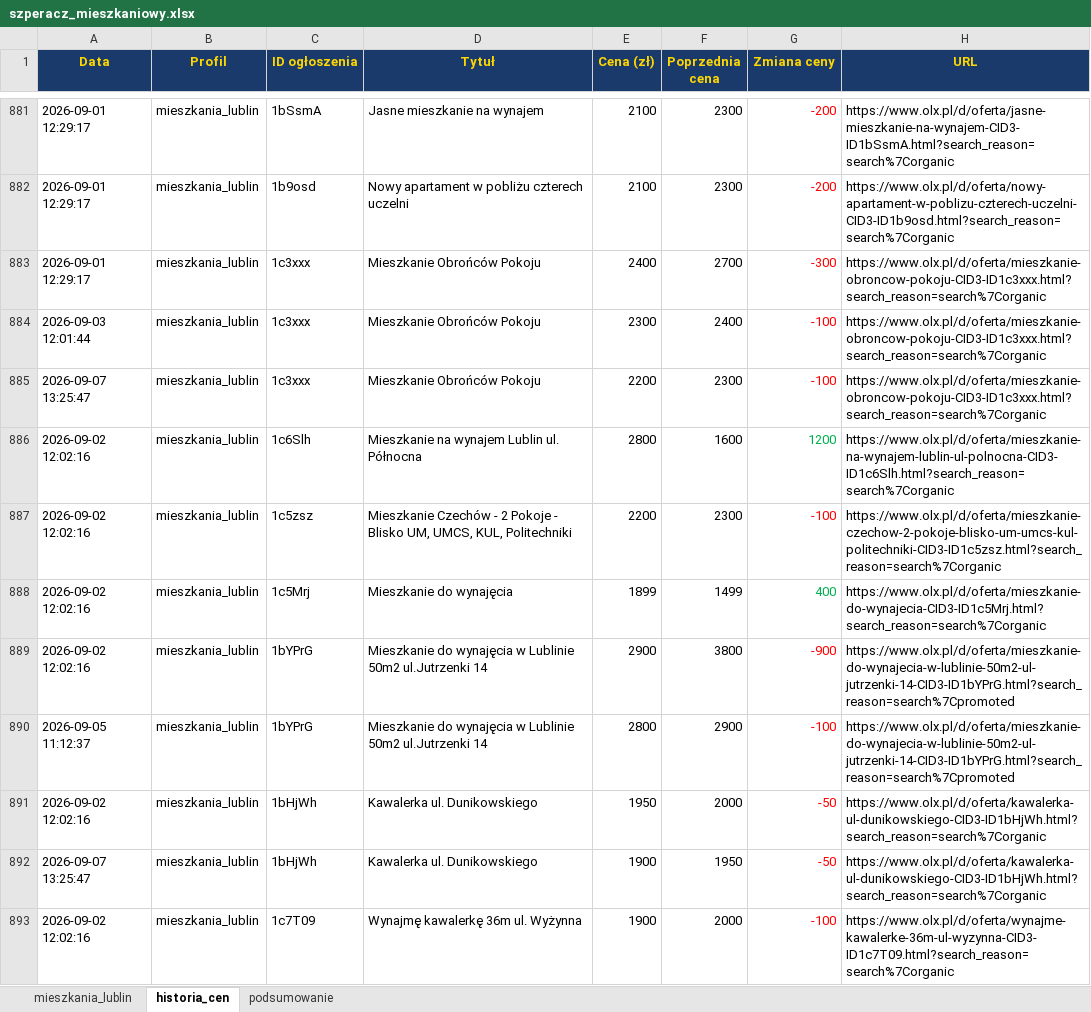
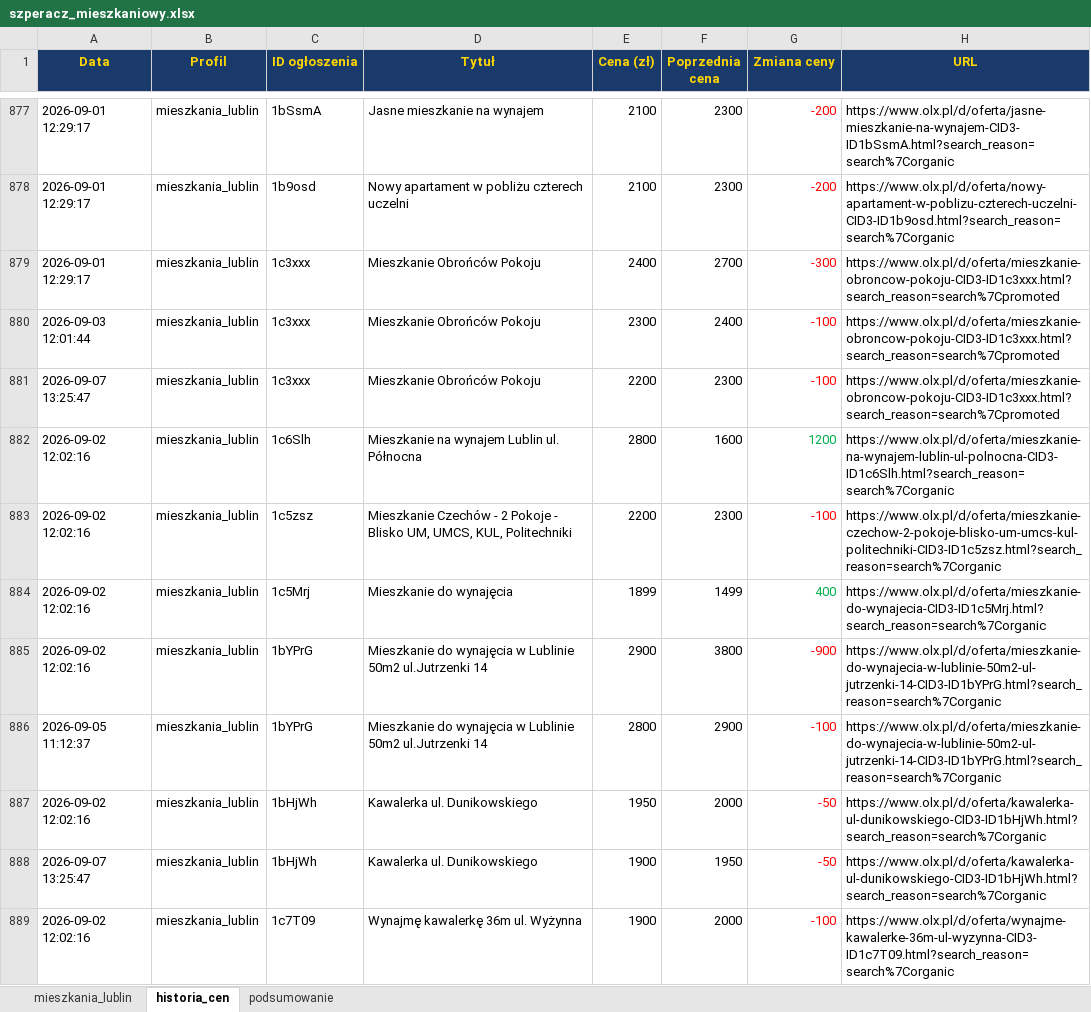
Before and after one commit to Bonaventura-EW/SZPERACZ-MIESZKANIOWY, an Excel workbook: data/szperacz_mieszkaniowy.xlsx, sheet historia_cen, drawn as a sheet; only a part is shown, gaps mark what is left out; values as stored, in another font and other column widths than the file's, no borders; addresses are those after the commit; the diff covers the shown part only; the diff names each change by its address in the sheet, - before the commit and + after, or states it on an @@ line.

```diff
--- a/data/szperacz_mieszkaniowy.xlsx (sheet historia_cen)
+++ b/data/szperacz_mieszkaniowy.xlsx (sheet historia_cen)
-H879:H881 (URL): https://www.olx.pl/d/oferta/mieszkanie-obroncow-pokoju-CID3-ID1c3xxx.html?search_reason=search%7Corganic
+H879:H881 (URL): https://www.olx.pl/d/oferta/mieszkanie-obroncow-pokoju-CID3-ID1c3xxx.html?search_reason=search%7Cpromoted
-H885:H886 (URL): https://www.olx.pl/d/oferta/mieszkanie-do-wynajecia-w-lublinie-50m2-ul-jutrzenki-14-CID3-ID1bYPrG.html?search_reason=search%7Cpromoted
+H885:H886 (URL): https://www.olx.pl/d/oferta/mieszkanie-do-wynajecia-w-lublinie-50m2-ul-jutrzenki-14-CID3-ID1bYPrG.html?search_reason=search%7Corganic
```
Also changed, not shown: 24 added rows, 9 removed rows and 48 edited cells elsewhere in this sheet, sheet mieszkania_lublin, sheet podsumowanie, 4 other files.
